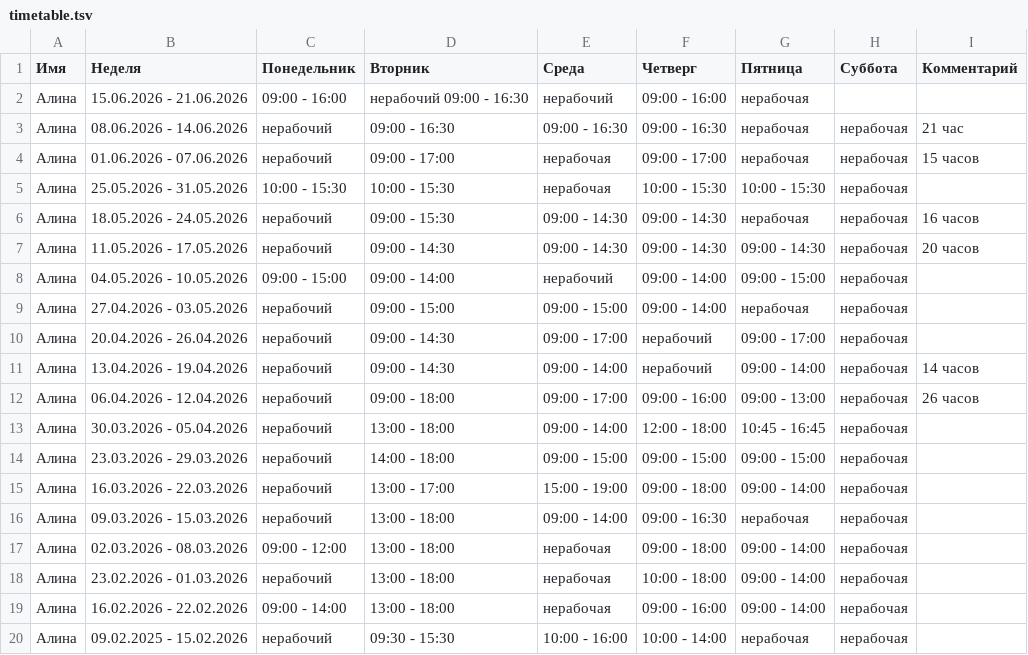
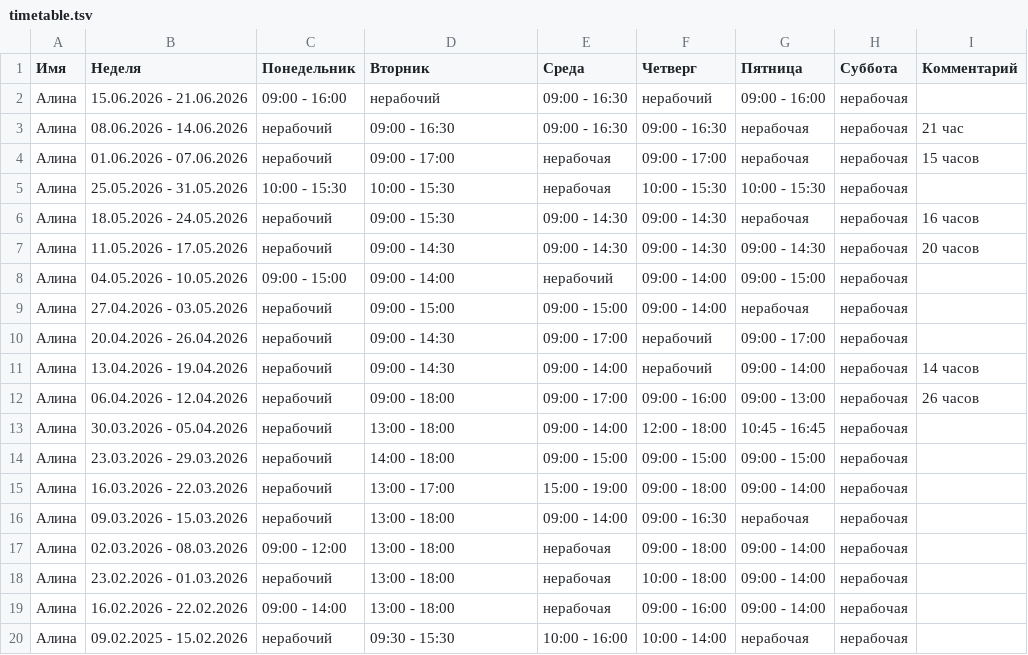
Before and after one commit to oadb-ds-da/timetable, a TSV file: timetable.tsv, drawn as a sheet.

Commit message:
Update timetable.tsv

```diff
--- a/timetable.tsv
+++ b/timetable.tsv
@@ -1,3 +1,3 @@
 Имя	Неделя	Понедельник	Вторник	Среда	Четверг	Пятница	Суббота	Комментарий
-Алина	15.06.2026 - 21.06.2026	09:00 - 16:00	нерабочий 09:00 - 16:30	нерабочий	09:00 - 16:00	нерабочая	
+Алина	15.06.2026 - 21.06.2026	09:00 - 16:00	нерабочий	09:00 - 16:30	нерабочий	09:00 - 16:00	нерабочая	
 Алина	08.06.2026 - 14.06.2026	нерабочий	09:00 - 16:30	09:00 - 16:30	09:00 - 16:30	нерабочая	нерабочая	21 час
```
